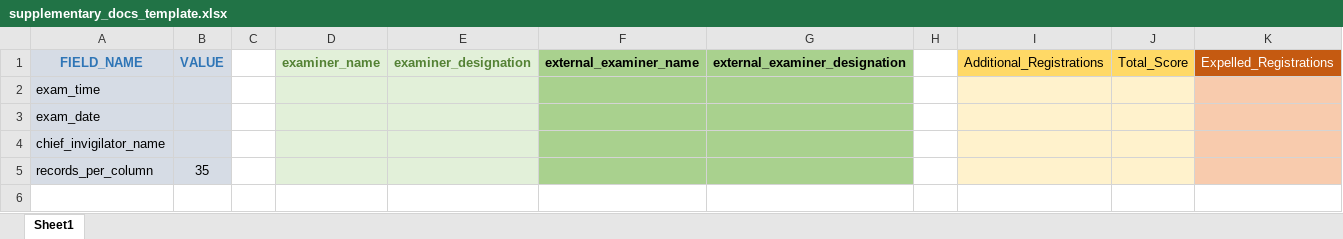
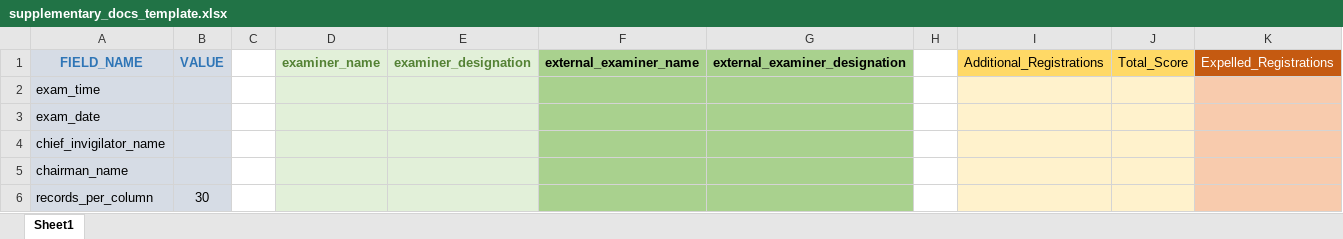
Before and after one commit to rnium/sec_ugrp, an Excel workbook: results/template_files/supplementary_docs_template.xlsx, sheet Sheet1, drawn as a sheet; values as stored, in another font and other column widths than the file's, no borders; addresses are those after the commit; the diff names each change by its address in the sheet, - before the commit and + after, or states it on an @@ line.

Commit message:
chair

```diff
--- a/results/template_files/supplementary_docs_template.xlsx (sheet Sheet1)
+++ b/results/template_files/supplementary_docs_template.xlsx (sheet Sheet1)
+row 5: chairman_name
-B6 (VALUE): 35
+B6 (VALUE): 30
```
Also changed, not shown: 4 other files.
